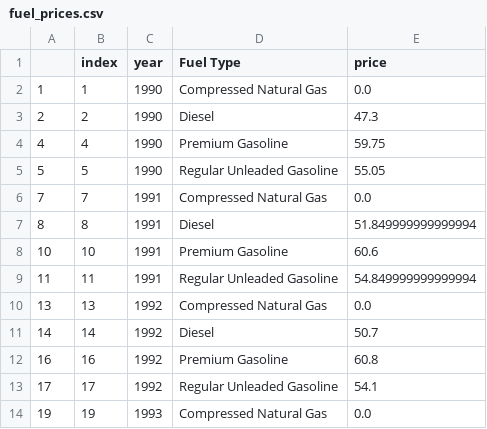
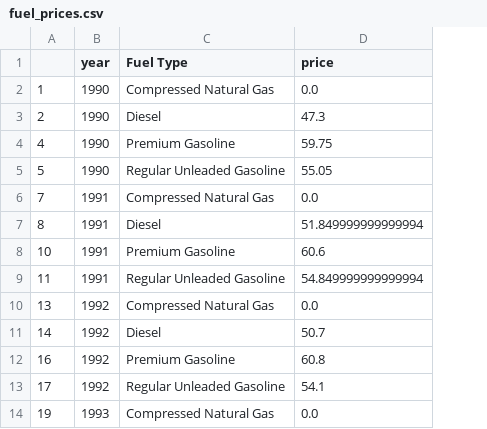
Before and after one commit to a-irizi/data-visualisation-project, a CSV file: data/fuel_prices.csv, drawn as a sheet; only a part is shown; the diff names each change by its address in the sheet, - before the commit and + after, or states it on an @@ line.

Commit message:
Added commentory data prep notbook

```diff
--- a/data/fuel_prices.csv
+++ b/data/fuel_prices.csv
-column B (index), rows 2-14: 1 | 2 | 4 | 5 | 7 | 8 | 10 | 11 | 13 | 14 | 16 | 17 | 19
```
Also changed, not shown: 1 other file.
